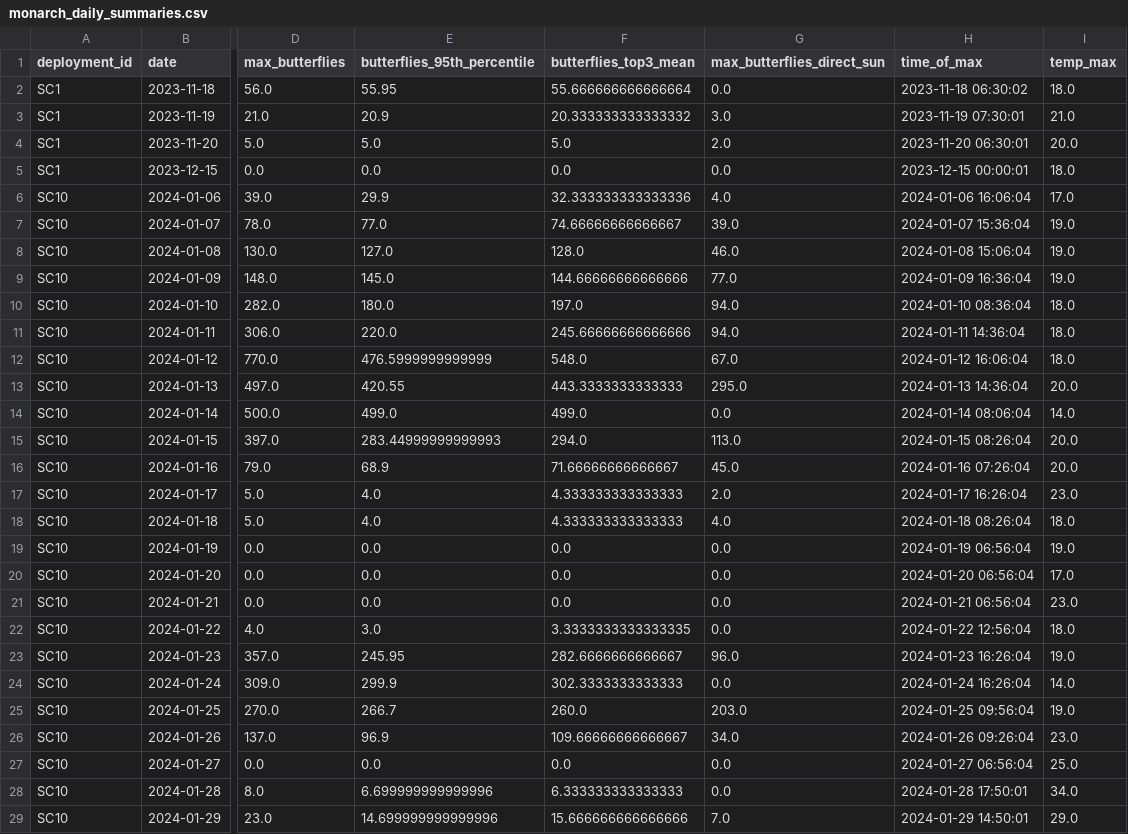
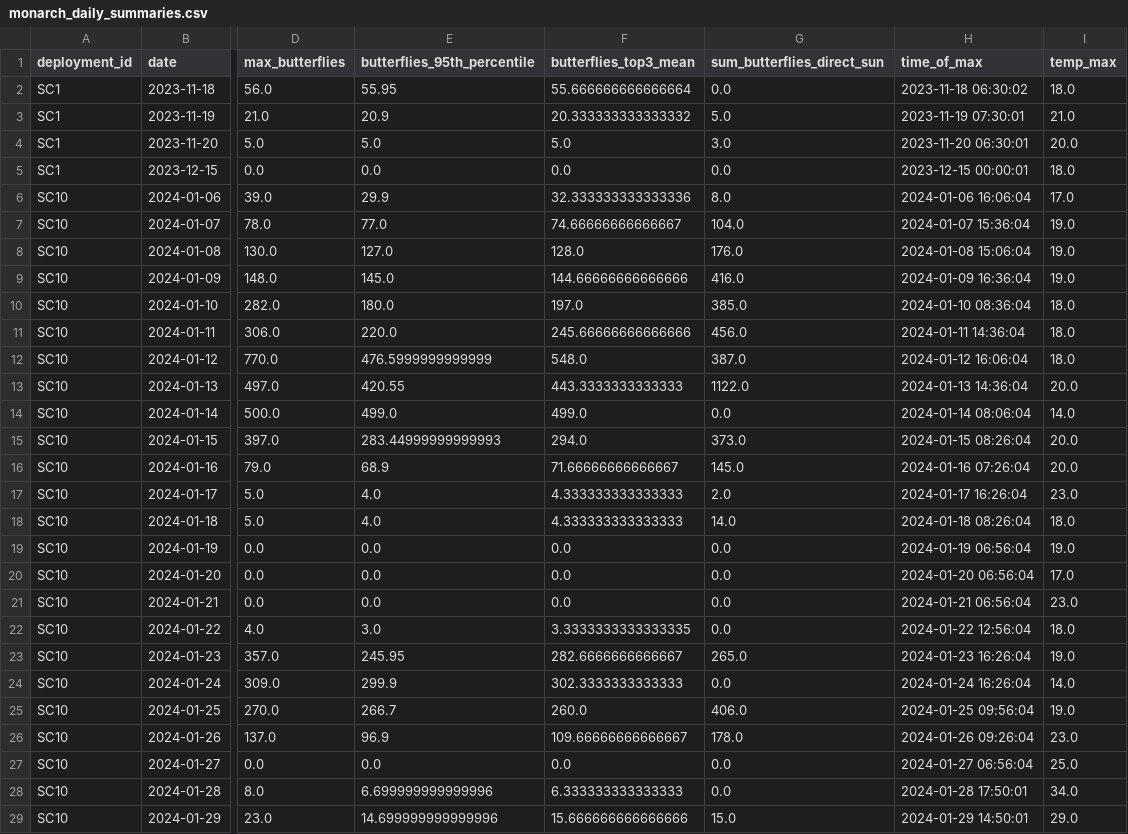
Before and after one commit to kylenessen/masters-analysis, a CSV file: data/monarch_daily_summaries.csv, drawn as a sheet; only a part is shown, gaps mark what is left out; the diff covers the shown part only; the diff names each change by its address in the sheet, - before the commit and + after, or states it on an @@ line.

```diff
--- a/data/monarch_daily_summaries.csv
+++ b/data/monarch_daily_summaries.csv
-G1: max_butterflies_direct_sun
+G1: sum_butterflies_direct_sun
-G3 (sum_butterflies_direct_sun): 3.0
+G3 (sum_butterflies_direct_sun): 5.0
-G4 (sum_butterflies_direct_sun): 2.0
+G4 (sum_butterflies_direct_sun): 3.0
-G6 (sum_butterflies_direct_sun): 4.0
+G6 (sum_butterflies_direct_sun): 8.0
-G7 (sum_butterflies_direct_sun): 39.0
+G7 (sum_butterflies_direct_sun): 104.0
-G8 (sum_butterflies_direct_sun): 46.0
+G8 (sum_butterflies_direct_sun): 176.0
-G9 (sum_butterflies_direct_sun): 77.0
+G9 (sum_butterflies_direct_sun): 416.0
-G10 (sum_butterflies_direct_sun): 94.0
+G10 (sum_butterflies_direct_sun): 385.0
-G11 (sum_butterflies_direct_sun): 94.0
+G11 (sum_butterflies_direct_sun): 456.0
-G12 (sum_butterflies_direct_sun): 67.0
+G12 (sum_butterflies_direct_sun): 387.0
-G13 (sum_butterflies_direct_sun): 295.0
+G13 (sum_butterflies_direct_sun): 1122.0
-G15 (sum_butterflies_direct_sun): 113.0
+G15 (sum_butterflies_direct_sun): 373.0
-G16 (sum_butterflies_direct_sun): 45.0
+G16 (sum_butterflies_direct_sun): 145.0
-G18 (sum_butterflies_direct_sun): 4.0
+G18 (sum_butterflies_direct_sun): 14.0
-G23 (sum_butterflies_direct_sun): 96.0
+G23 (sum_butterflies_direct_sun): 265.0
-G25 (sum_butterflies_direct_sun): 203.0
+G25 (sum_butterflies_direct_sun): 406.0
-G26 (sum_butterflies_direct_sun): 34.0
+G26 (sum_butterflies_direct_sun): 178.0
-G29 (sum_butterflies_direct_sun): 7.0
+G29 (sum_butterflies_direct_sun): 15.0
```
Also changed, not shown: 58 edited cells elsewhere in this file, data/monarch_daily_lag_analysis.csv, 6 other files.
